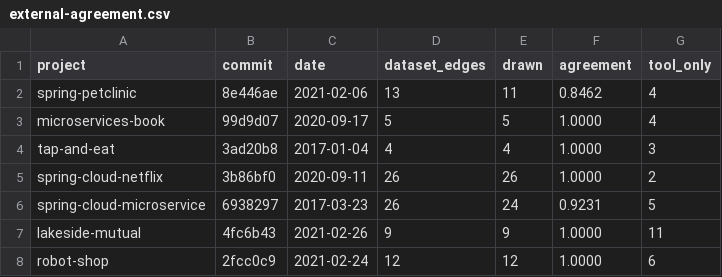
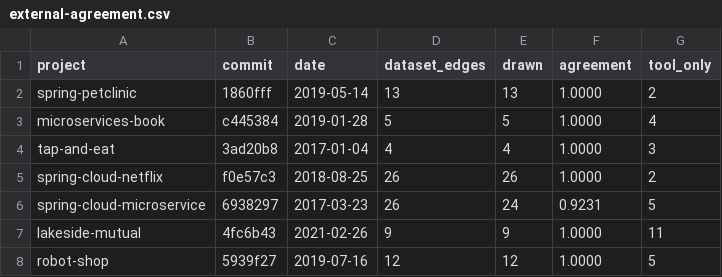
Before and after one commit to ANYuu531/ChatOps4Msa-Pipeline, a CSV file: docs/generalization/external-agreement.csv, drawn as a sheet.

```diff
--- a/docs/generalization/external-agreement.csv
+++ b/docs/generalization/external-agreement.csv
@@ -1,8 +1,8 @@
 project,commit,date,dataset_edges,drawn,agreement,tool_only
-spring-petclinic,8e446ae,2021-02-06,13,11,0.8462,4
-microservices-book,99d9d07,2020-09-17,5,5,1.0000,4
+spring-petclinic,1860fff,2019-05-14,13,13,1.0000,2
+microservices-book,c445384,2019-01-28,5,5,1.0000,4
 tap-and-eat,3ad20b8,2017-01-04,4,4,1.0000,3
-spring-cloud-netflix,3b86bf0,2020-09-11,26,26,1.0000,2
+spring-cloud-netflix,f0e57c3,2018-08-25,26,26,1.0000,2
 spring-cloud-microservice,6938297,2017-03-23,26,24,0.9231,5
 lakeside-mutual,4fc6b43,2021-02-26,9,9,1.0000,11
-robot-shop,2fcc0c9,2021-02-24,12,12,1.0000,6
+robot-shop,5939f27,2019-07-16,12,12,1.0000,5
```
Also changed, not shown: 29 other files.
